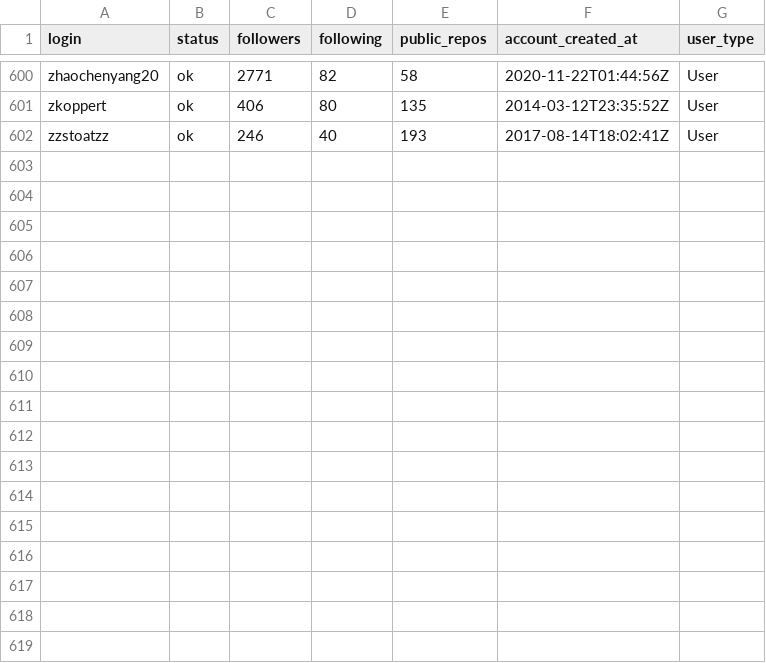
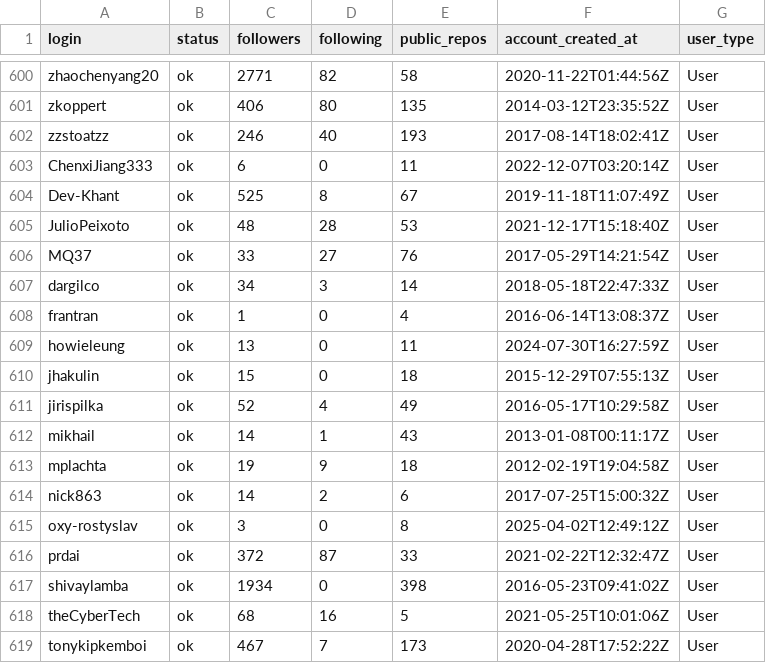
Before and after one commit to cragkhit/agent-cefr-journal-study, a CSV file: analysis/rq4_reviewers.csv, drawn as a sheet; only a part is shown, gaps mark what is left out.

```diff
--- a/analysis/rq4_reviewers.csv
+++ b/analysis/rq4_reviewers.csv
@@ -602 +602,18 @@ zkoppert,ok,406,80,135,2014-03-12T23:35:52Z,User
 zzstoatzz,ok,246,40,193,2017-08-14T18:02:41Z,User
+ChenxiJiang333,ok,6,0,11,2022-12-07T03:20:14Z,User
+Dev-Khant,ok,525,8,67,2019-11-18T11:07:49Z,User
+JulioPeixoto,ok,48,28,53,2021-12-17T15:18:40Z,User
+MQ37,ok,33,27,76,2017-05-29T14:21:54Z,User
+dargilco,ok,34,3,14,2018-05-18T22:47:33Z,User
+frantran,ok,1,0,4,2016-06-14T13:08:37Z,User
+howieleung,ok,13,0,11,2024-07-30T16:27:59Z,User
+jhakulin,ok,15,0,18,2015-12-29T07:55:13Z,User
+jirispilka,ok,52,4,49,2016-05-17T10:29:58Z,User
+mikhail,ok,14,1,43,2013-01-08T00:11:17Z,User
+mplachta,ok,19,9,18,2012-02-19T19:04:58Z,User
+nick863,ok,14,2,6,2017-07-25T15:00:32Z,User
+oxy-rostyslav,ok,3,0,8,2025-04-02T12:49:12Z,User
+prdai,ok,372,87,33,2021-02-22T12:32:47Z,User
+shivaylamba,ok,1934,0,398,2016-05-23T09:41:02Z,User
+theCyberTech,ok,68,16,5,2021-05-25T10:01:06Z,User
+tonykipkemboi,ok,467,7,173,2020-04-28T17:52:22Z,User
```
Also changed, not shown: analysis/rq3_pre_chatgpt_prs_with_task_type.csv, analysis/rq4_pr_reference.csv, 5 other files.
